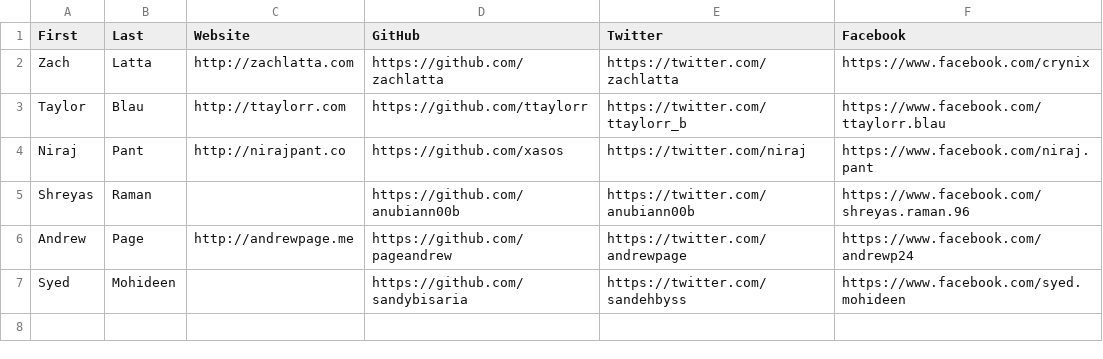
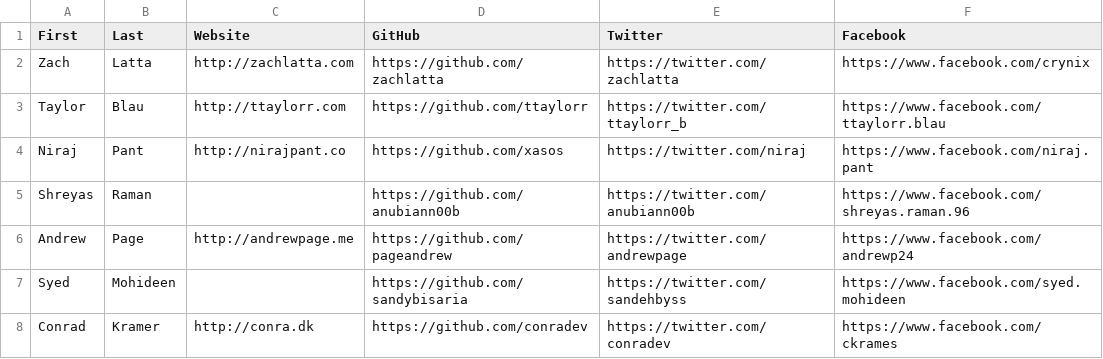
Before and after one commit to hshackers/docs, a CSV file: members.csv, drawn as a sheet; the diff names each change by its address in the sheet, - before the commit and + after, or states it on an @@ line.

Commit message:
Update members.csv

```diff
--- a/members.csv
+++ b/members.csv
+row 8: Conrad | Kramer | http://conra.dk | https://github.com/conradev | https://twitter.com/conradev | https://www.facebook.com/ckrames
```
